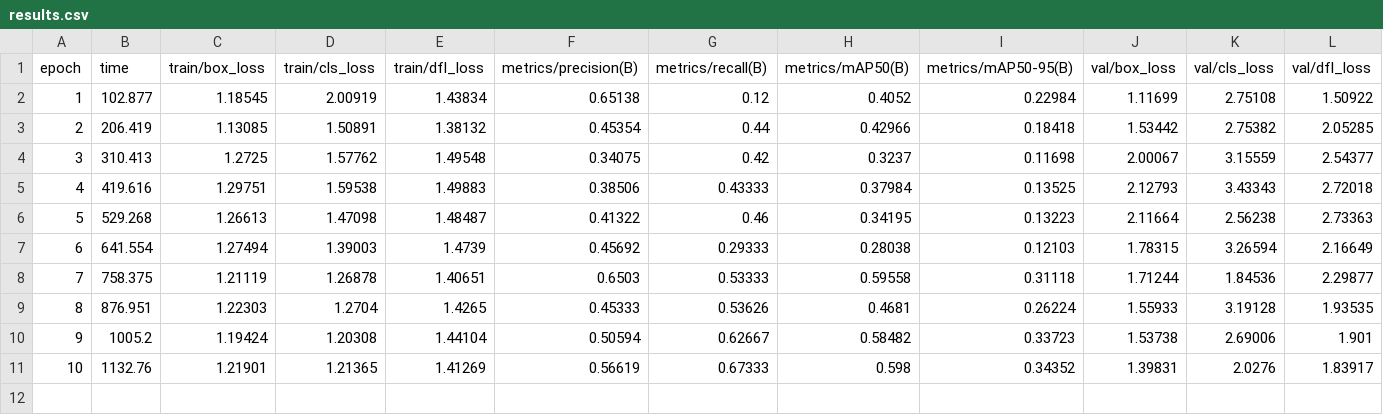
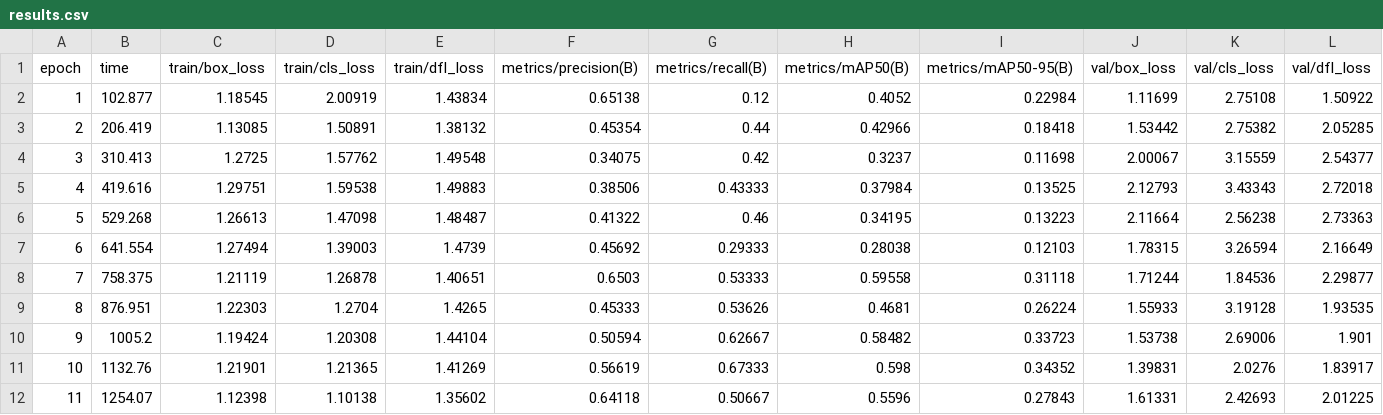
Before and after one commit to rihmag/sameer_project, a CSV file: runs/detect/weapon_yolo_model6/results.csv, drawn as a sheet; only a part is shown; rows hold the shown columns only; the diff names each change by its address in the sheet, - before the commit and + after, or states it on an @@ line.

Commit message:
4 changes files
train weapn ipynb ,threat_detection , results.csv

```diff
--- a/runs/detect/weapon_yolo_model6/results.csv
+++ b/runs/detect/weapon_yolo_model6/results.csv
+row 12: 11 | 1254.07 | 1.12398 | 1.10138 | 1.35602 | 0.64118 | 0.50667 | 0.5596 | 0.27843 | 1.61331 | 2.42693 | 2.01225
```
Also changed, not shown: 2 other files.
